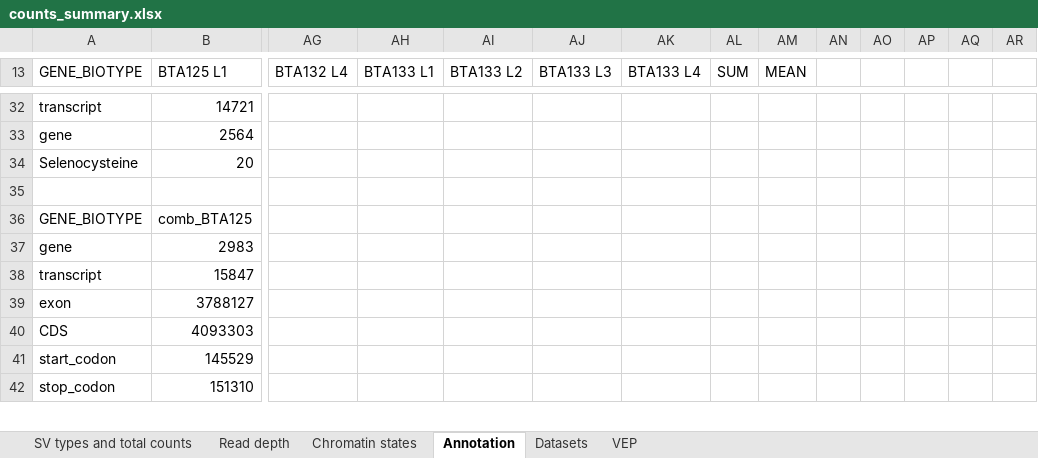
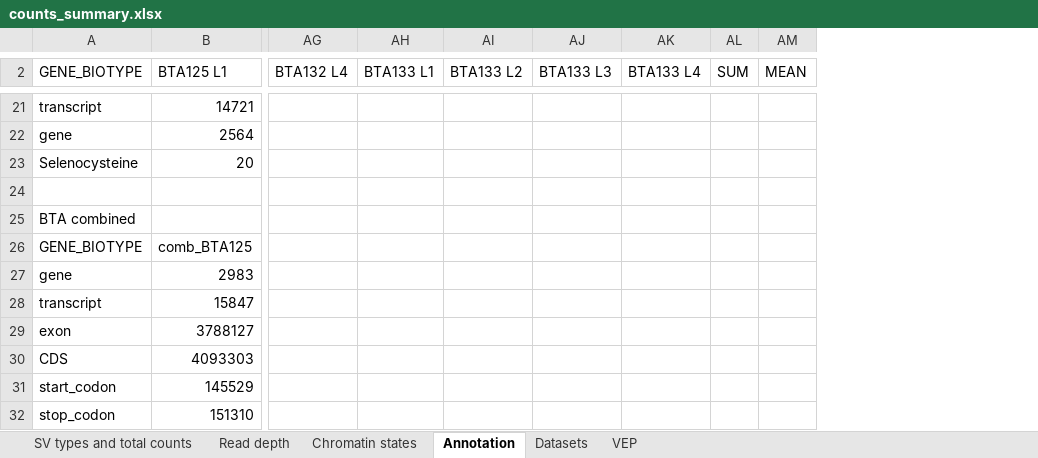
Before and after one commit to SGBC/breedmaps, an Excel workbook: SVs_identification/results/counts_summary.xlsx, sheet Annotation, drawn as a sheet; only a part is shown, gaps mark what is left out; values as stored, in another font and other column widths than the file's, no borders; table styles not drawn; removed rows and columns are numbered as before the commit, all else as after; rows hold the shown columns only; the diff covers the shown part only; the diff names each change by its address in the sheet, - before the commit and + after, or states it on an @@ line.

```diff
--- a/SVs_identification/results/counts_summary.xlsx (sheet Annotation)
+++ b/SVs_identification/results/counts_summary.xlsx (sheet Annotation)
-column AN, empty
-column AO, empty
-column AP, empty
-column AQ, empty
-column AR, empty
+row 25: BTA combined
```
Also changed, not shown: 11 removed rows and 2 edited cells elsewhere in this sheet, sheet VEP, sheet SV types and total counts, sheet Datasets, sheet Chromatin states, formulas that keep their value.
